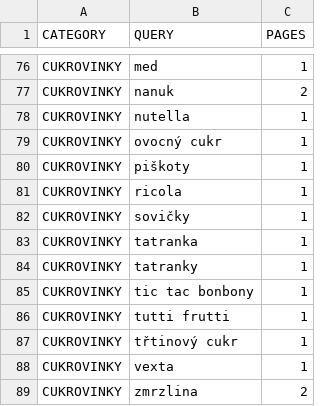
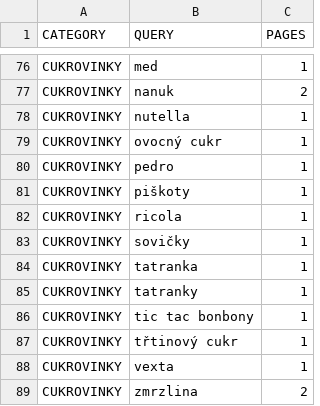
Before and after one commit to mxdpeep/koopi, a CSV file: go/scrape.csv, drawn as a sheet; only a part is shown, gaps mark what is left out.

```diff
--- a/go/scrape.csv
+++ b/go/scrape.csv
@@ -79,2 +79,3 @@ CUKROVINKY,nutella,1
 CUKROVINKY,ovocný cukr,1
+CUKROVINKY,pedro,1
 CUKROVINKY,piškoty,1
@@ -85,3 +86,2 @@ CUKROVINKY,tatranky,1
 CUKROVINKY,tic tac bonbony,1
-CUKROVINKY,tutti frutti,1
 CUKROVINKY,třtinový cukr,1
```
Also changed, not shown: 4 other files.
